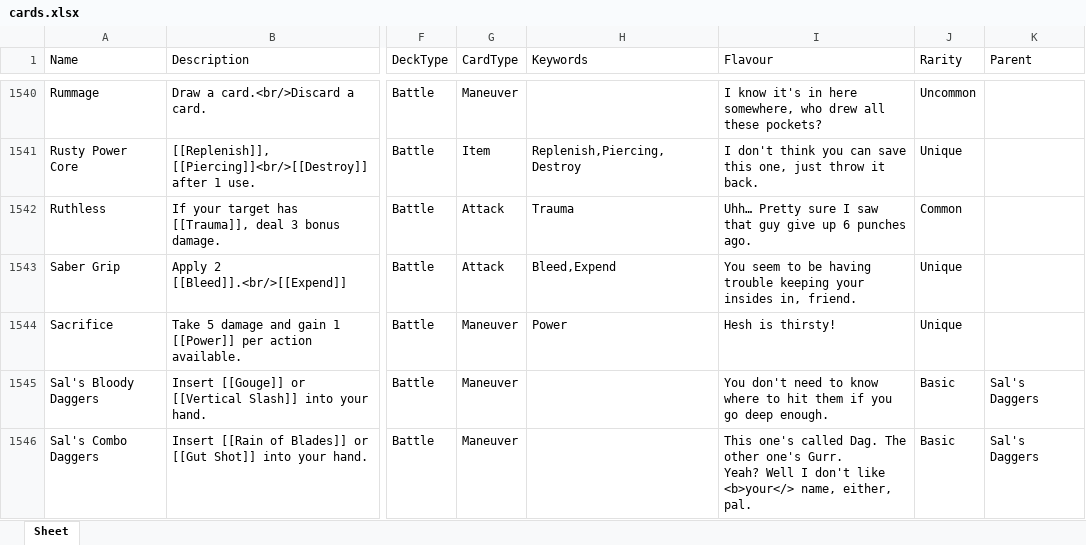
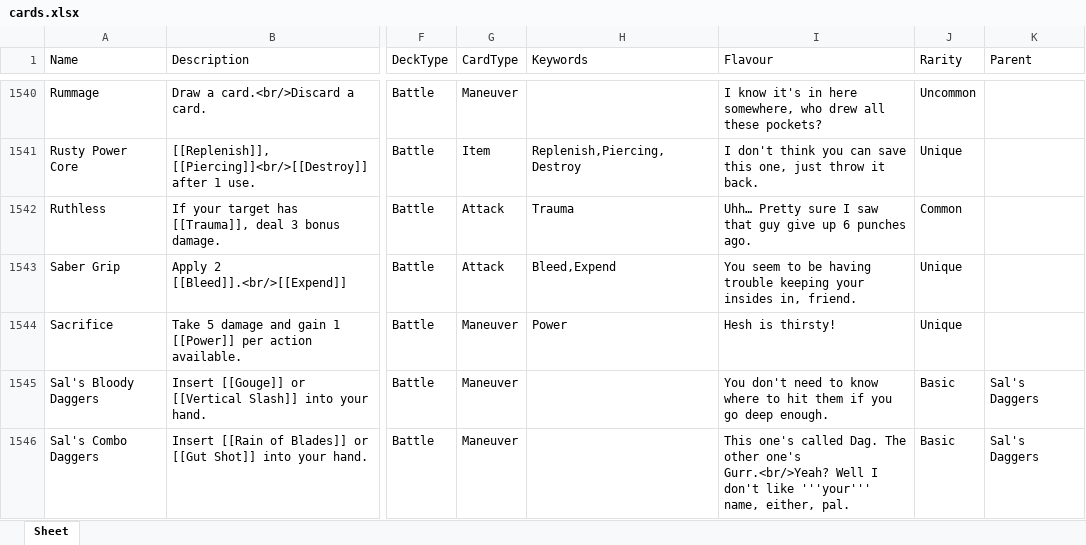
Before and after one commit to Aurelain/GriftlandsWiki, an Excel workbook: sheets/cards.xlsx, sheet Sheet, drawn as a sheet; only a part is shown, gaps mark what is left out; values as stored, in another font and other column widths than the file's, no borders; ↵ is a line break in a cell; the diff covers the shown part only; the diff names each change by its address in the sheet, - before the commit and + after, or states it on an @@ line.

Commit message:
flavour formatting

```diff
--- a/sheets/cards.xlsx (sheet Sheet)
+++ b/sheets/cards.xlsx (sheet Sheet)
-I1546 (Flavour): …other one's Gurr. ↵ Yeah? Well I don't like <b>your</> name, either,…
+I1546 (Flavour): …other one's Gurr.<br/>Yeah? Well I don't like '''your''' name, either,…
```
Also changed, not shown: 6 edited cells elsewhere in this sheet, 3 other files.
